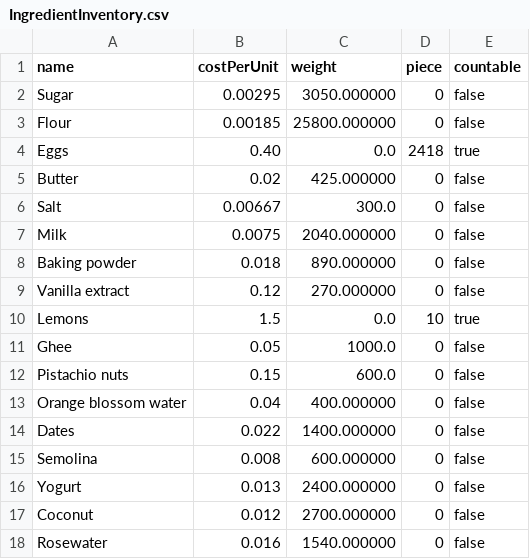
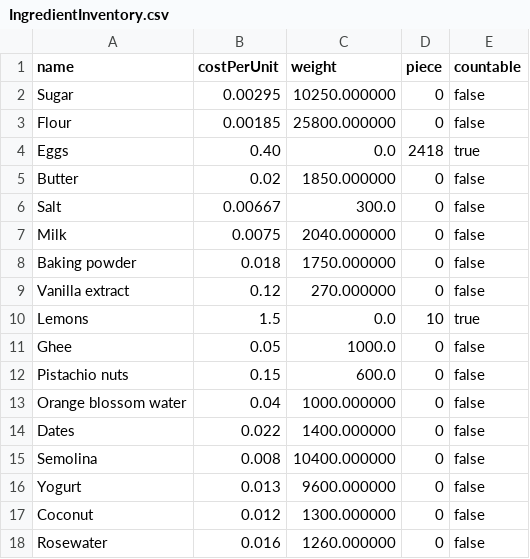
Before and after one commit to WenHao1223/cpt113-asgn1, a CSV file: files/IngredientInventory.csv, drawn as a sheet.

```diff
--- a/files/IngredientInventory.csv
+++ b/files/IngredientInventory.csv
@@ -1,9 +1,9 @@
 name,costPerUnit,weight,piece,countable
-Sugar,0.00295,3050.000000,0,false
+Sugar,0.00295,10250.000000,0,false
 Flour,0.00185,25800.000000,0,false
 Eggs,0.40,0.0,2418,true
-Butter,0.02,425.000000,0,false
+Butter,0.02,1850.000000,0,false
 Salt,0.00667,300.0,0,false
 Milk,0.0075,2040.000000,0,false
-Baking powder,0.018,890.000000,0,false
+Baking powder,0.018,1750.000000,0,false
 Vanilla extract,0.12,270.000000,0,false
@@ -12,7 +12,7 @@ Ghee,0.05,1000.0,0,false
 Pistachio nuts,0.15,600.0,0,false
-Orange blossom water,0.04,400.000000,0,false
+Orange blossom water,0.04,1000.000000,0,false
 Dates,0.022,1400.000000,0,false
-Semolina,0.008,600.000000,0,false
-Yogurt,0.013,2400.000000,0,false
-Coconut,0.012,2700.000000,0,false
-Rosewater,0.016,1540.000000,0,false
+Semolina,0.008,10400.000000,0,false
+Yogurt,0.013,9600.000000,0,false
+Coconut,0.012,1300.000000,0,false
+Rosewater,0.016,1260.000000,0,false
```
Also changed, not shown: 5 other files.
